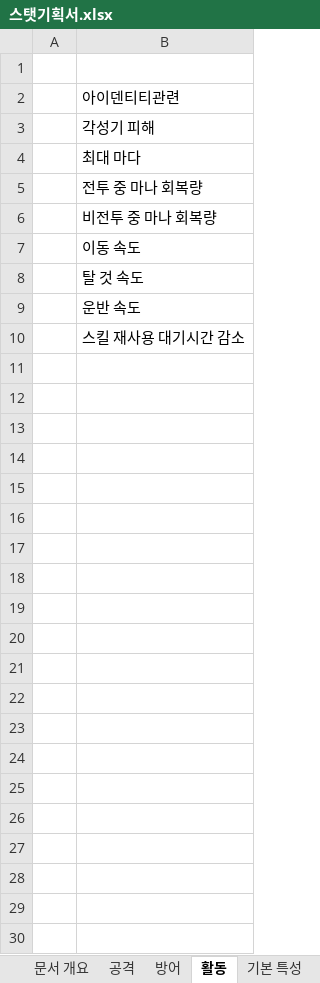
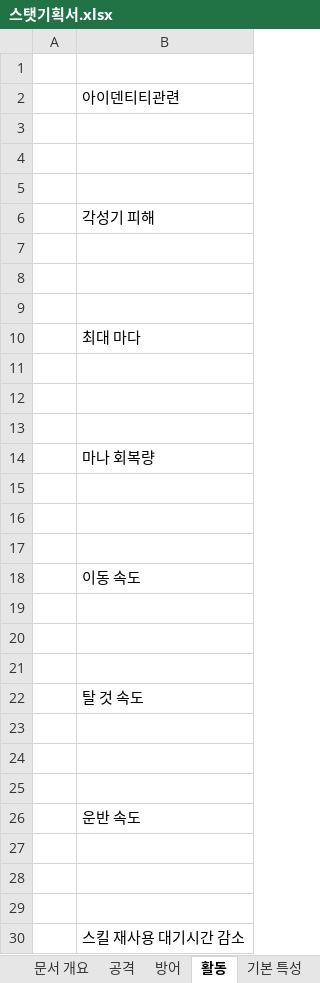
Before and after one commit to healjoo/smallprecious, an Excel workbook: 로스트아크 역분석/스탯기획서.xlsx, sheet 활동, drawn as a sheet; values as stored, in another font and other column widths than the file's, no borders; addresses are those after the commit; the diff names each change by its address in the sheet, - before the commit and + after, or states it on an @@ line.

```diff
--- a/로스트아크 역분석/스탯기획서.xlsx (sheet 활동)
+++ b/로스트아크 역분석/스탯기획서.xlsx (sheet 활동)
+row 3: (empty)
+row 4: (empty)
+row 5: (empty)
+row 7: (empty)
+row 8: (empty)
+row 9: (empty)
-B11: 전투 중 마나 회복량
+B11: (empty)
+row 12: (empty)
+row 13: (empty)
-B14: 비전투 중 마나 회복량
+B14: 마나 회복량
+row 15: (empty)
+row 16: (empty)
+row 17: (empty)
+row 19: (empty)
+row 20: (empty)
+row 21: (empty)
+row 23: (empty)
+row 24: (empty)
+row 25: (empty)
+row 27: (empty)
+row 28: (empty)
+row 29: (empty)
```
Also changed, not shown: sheet 방어, sheet 공격, other sheet tabs.
